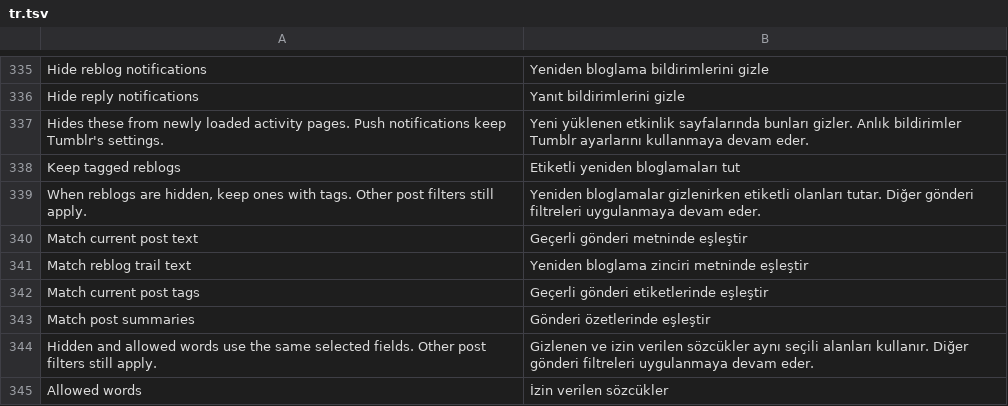
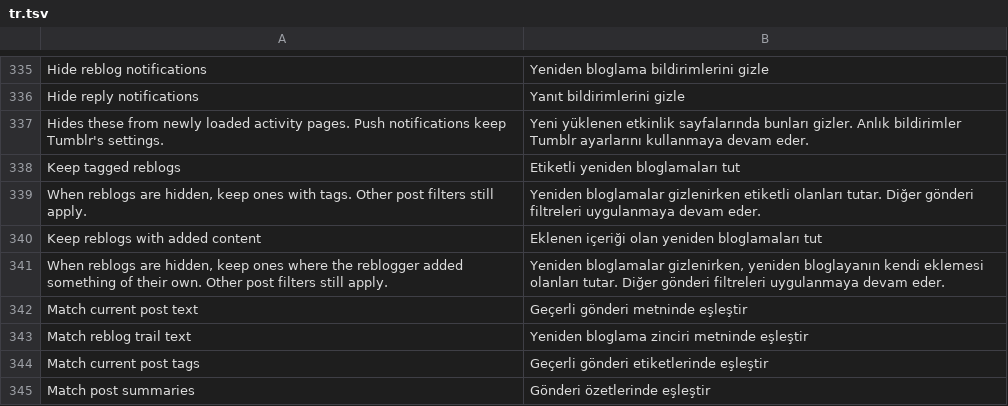
Before and after one commit to SysAdminDoc/HushTumblr, a TSV file: extensions/shared/library/src/main/l10n/tr.tsv, drawn as a sheet; only a part is shown, gaps mark what is left out; the shorter side is filled out with more unchanged rows.

Commit message:
feat(feed): keep reblogs with added content when hiding reblogs
Hide reblogs took out every reblog, so a reblog that added a reply or a
picture went with the empty ones. A second off-by-default option of the
same patch now keeps a reblog whose own content holds at least one block.
It reads HushPost.hushContent, which the post bridge already binds to the
current post, so there's no new hook, status flag or request.

Only the reblog exclusion is skipped. Null or empty content, a list of
null blocks and what the trail carries don't count, and the video, photo,
text and word rules run afterwards as before. The option answers off with
its parent, its capability and Pause, like Keep tagged reblogs.

The switch joins the settings file list. A version 1 or 2 file that names
Hide reblogs resets it with the tagged option, since those files had no
exceptions.

PatchFamilyTest's dependent-option report line and SettingsBackupTest's
list and legacy-file case now name the new switch.

```diff
--- a/extensions/shared/library/src/main/l10n/tr.tsv
+++ b/extensions/shared/library/src/main/l10n/tr.tsv
@@ -339,2 +339,4 @@ Keep tagged reblogs	Etiketli yeniden bloglamaları tut
 When reblogs are hidden, keep ones with tags. Other post filters still apply.	Yeniden bloglamalar gizlenirken etiketli olanları tutar. Diğer gönderi filtreleri uygulanmaya devam eder.
+Keep reblogs with added content	Eklenen içeriği olan yeniden bloglamaları tut
+When reblogs are hidden, keep ones where the reblogger added something of their own. Other post filters still apply.	Yeniden bloglamalar gizlenirken, yeniden bloglayanın kendi eklemesi olanları tutar. Diğer gönderi filtreleri uygulanmaya devam eder.
 Match current post text	Geçerli gönderi metninde eşleştir
```
Also changed, not shown: extensions/shared/library/src/main/l10n/de.tsv, extensions/shared/library/src/main/l10n/es.tsv, 13 other files.
